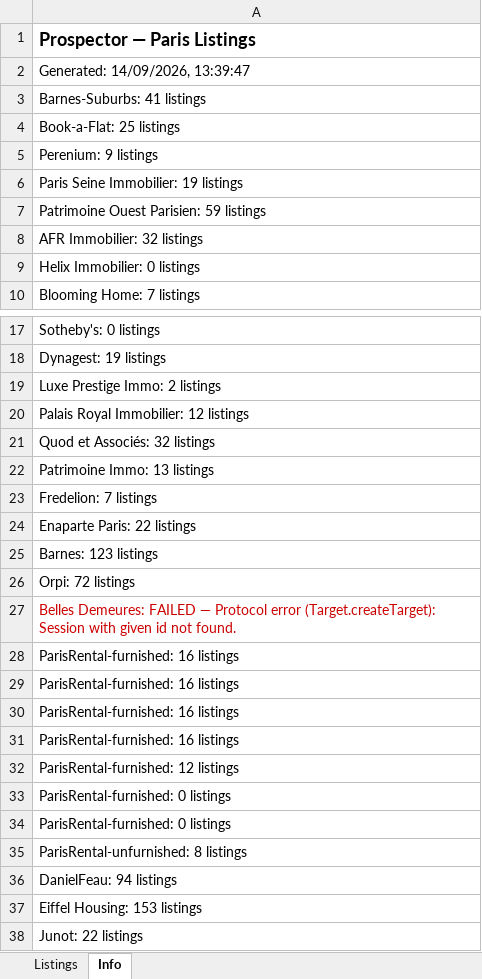
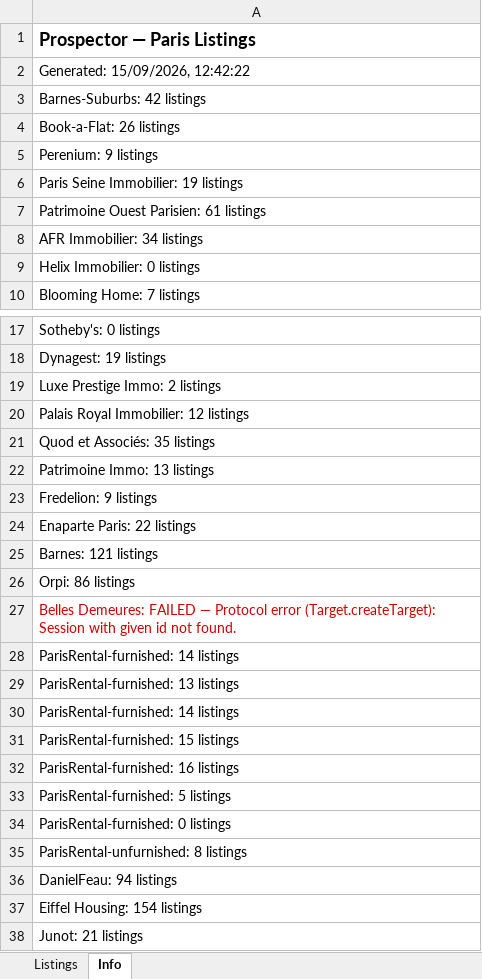
Before and after one commit to YFIP/House-Search-Agent, an Excel workbook: listings.xlsx, sheet Info, drawn as a sheet; only a part is shown, gaps mark what is left out; values as stored, in another font and other column widths than the file's, no borders; removed rows and columns are numbered as before the commit, all else as after; the diff covers the shown part only; the diff names each change by its address in the sheet, - before the commit and + after, or states it on an @@ line.

```diff
--- a/listings.xlsx (sheet Info)
+++ b/listings.xlsx (sheet Info)
-A2: Generated: 14/09/2026, 13:39:47
+A2: Generated: 15/09/2026, 12:42:22
-A3: Barnes-Suburbs: 41 listings
+A3: Barnes-Suburbs: 42 listings
-A4: Book-a-Flat: 25 listings
+A4: Book-a-Flat: 26 listings
-A7: Patrimoine Ouest Parisien: 59 listings
+A7: Patrimoine Ouest Parisien: 61 listings
-A8: AFR Immobilier: 32 listings
+A8: AFR Immobilier: 34 listings
-A21: Quod et Associés: 32 listings
+A21: Quod et Associés: 35 listings
-A23: Fredelion: 7 listings
+A23: Fredelion: 9 listings
-A25: Barnes: 123 listings
+A25: Barnes: 121 listings
-A26: Orpi: 72 listings
+A26: Orpi: 86 listings
+row 28: ParisRental-furnished: 14 listings
+row 29: ParisRental-furnished: 13 listings
+row 30: ParisRental-furnished: 14 listings
+row 31: ParisRental-furnished: 15 listings
-A33: ParisRental-furnished: 16 listings
+A33: ParisRental-furnished: 5 listings
-row 30: ParisRental-furnished: 16 listings
-row 31: ParisRental-furnished: 16 listings
-row 32: ParisRental-furnished: 12 listings
-row 33: ParisRental-furnished: 0 listings
-A37: Eiffel Housing: 153 listings
+A37: Eiffel Housing: 154 listings
-A38: Junot: 22 listings
+A38: Junot: 21 listings
```
Also changed, not shown: 1 edited cell elsewhere in this sheet, sheet Listings, listings-sale.xlsx, 1 other file.
